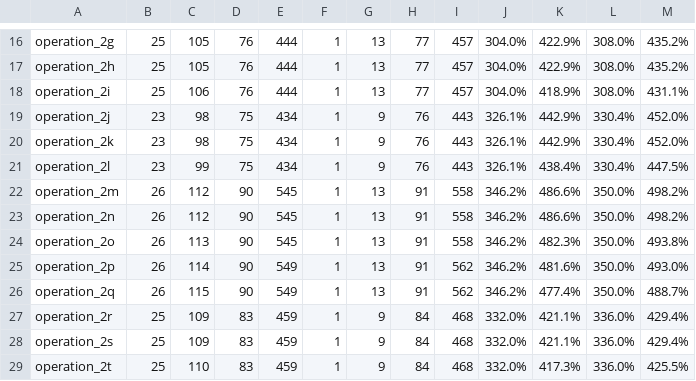
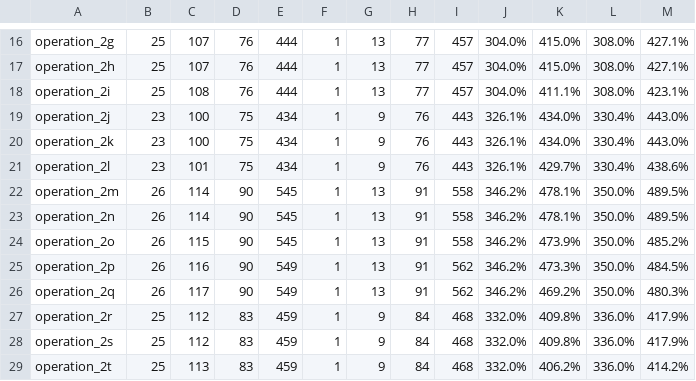
Before and after one commit to fokionzervoudakis/mission-verification-framework, a CSV file: data/mission-metrics.csv, drawn as a sheet; only a part is shown, gaps mark what is left out; the diff covers the shown part only; the diff names each change by its address in the sheet, - before the commit and + after, or states it on an @@ line.

```diff
--- a/data/mission-metrics.csv
+++ b/data/mission-metrics.csv
-C16:C17: 105
+C16:C17: 107
-K16:K17: 422.9%
+K16:K17: 415.0%
-M16:M17: 435.2%
+M16:M17: 427.1%
-C18: 106
+C18: 108
-K18: 418.9%
+K18: 411.1%
-M18: 431.1%
+M18: 423.1%
-C19:C20: 98
+C19:C20: 100
-K19:K20: 442.9%
+K19:K20: 434.0%
-M19:M20: 452.0%
+M19:M20: 443.0%
-C21: 99
+C21: 101
-K21: 438.4%
+K21: 429.7%
-M21: 447.5%
+M21: 438.6%
-C22:C23: 112
+C22:C23: 114
-K22:K23: 486.6%
+K22:K23: 478.1%
-M22:M23: 498.2%
+M22:M23: 489.5%
-C24: 113
+C24: 115
-K24: 482.3%
+K24: 473.9%
-M24: 493.8%
+M24: 485.2%
-C25: 114
+C25: 116
-K25: 481.6%
+K25: 473.3%
-M25: 493.0%
+M25: 484.5%
-C26: 115
+C26: 117
-K26: 477.4%
+K26: 469.2%
-M26: 488.7%
+M26: 480.3%
-C27:C28: 109
+C27:C28: 112
-K27:K28: 421.1%
+K27:K28: 409.8%
-M27:M28: 429.4%
+M27:M28: 417.9%
-C29: 110
+C29: 113
-K29: 417.3%
+K29: 406.2%
-M29: 425.5%
+M29: 414.2%
```
Also changed, not shown: 138 edited cells elsewhere in this file, 2 other files.
